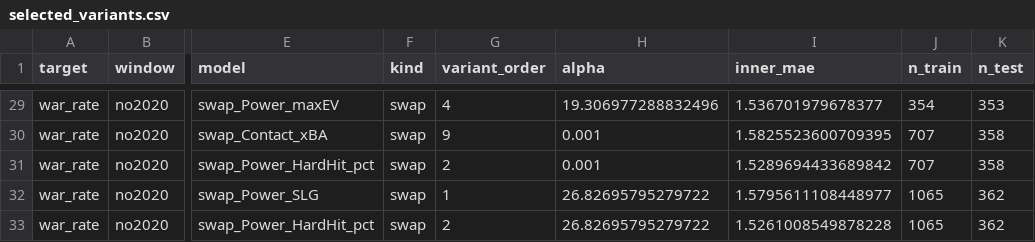
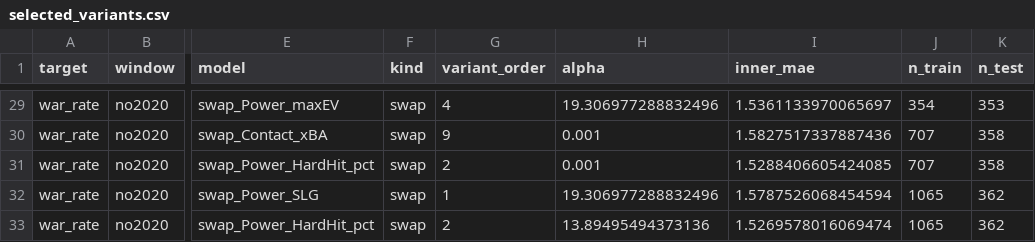
Before and after one commit to xy5787/SSAC27_Baseball2Vector, a CSV file: reference_results/task10/selected_variants.csv, drawn as a sheet; only a part is shown, gaps mark what is left out; the diff covers the shown part only; the diff names each change by its address in the sheet, - before the commit and + after, or states it on an @@ line.

```diff
--- a/reference_results/task10/selected_variants.csv
+++ b/reference_results/task10/selected_variants.csv
-I29 (inner_mae): 1.536701979678377
+I29 (inner_mae): 1.5361133970065697
-I30 (inner_mae): 1.5825523600709395
+I30 (inner_mae): 1.5827517337887436
-I31 (inner_mae): 1.5289694433689842
+I31 (inner_mae): 1.5288406605424085
-H32 (alpha): 26.82695795279722
+H32 (alpha): 19.306977288832496
-I32 (inner_mae): 1.5795611108448977
+I32 (inner_mae): 1.5787526068454594
-H33 (alpha): 26.82695795279722
+H33 (alpha): 13.89495494373136
-I33 (inner_mae): 1.5261008549878228
+I33 (inner_mae): 1.5269578016069474
```
Also changed, not shown: 30 edited cells elsewhere in this file, reference_results/diversity/differences.csv, reference_results/diversity/relative_distance_reduction.csv, 45 other files.
